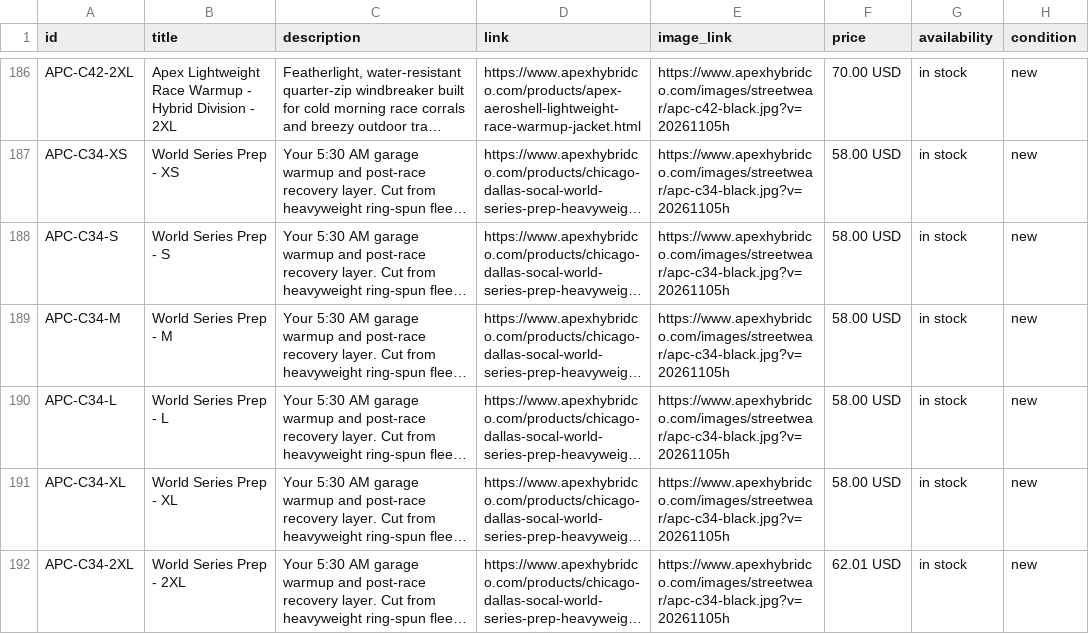
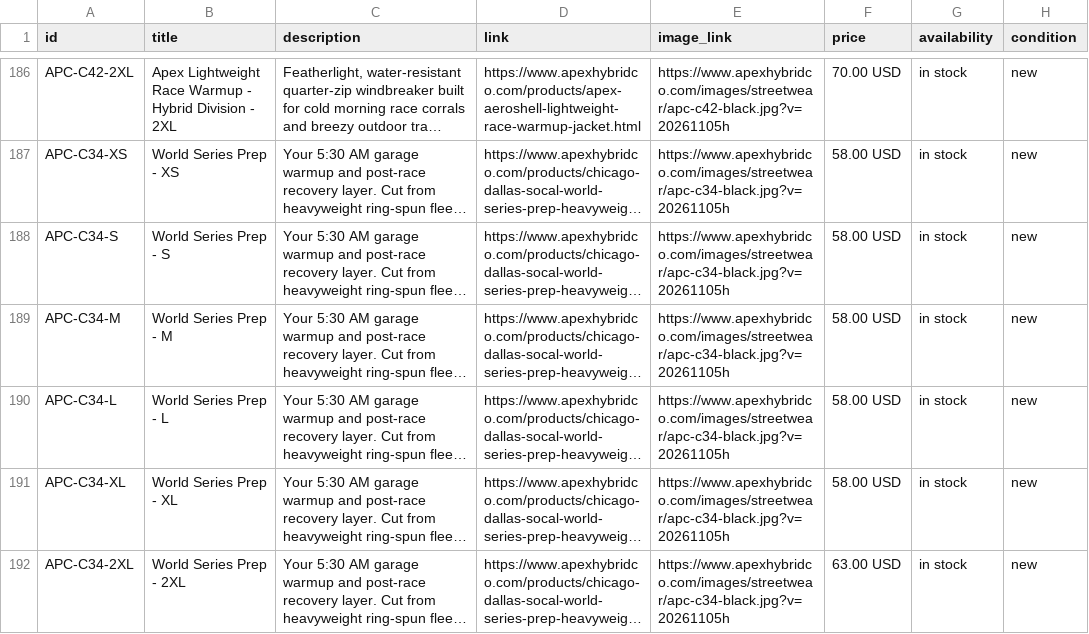
Before and after one commit to nolcorpllc-ux/apex-store, a CSV file: pinterest_catalog_feed.csv, drawn as a sheet; only a part is shown, gaps mark what is left out; long unchanged cells end in …; the diff covers the shown part only; the diff names each change by its address in the sheet, - before the commit and + after, or states it on an @@ line.

```diff
--- a/pinterest_catalog_feed.csv
+++ b/pinterest_catalog_feed.csv
-F192 (price): 62.01 USD
+F192 (price): 63.00 USD
```
Also changed, not shown: 13 edited cells elsewhere in this file, 21 other files.
